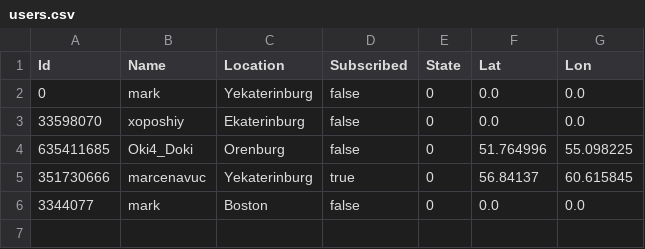
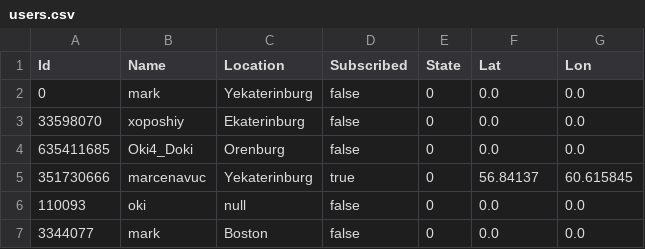
Before and after one commit to marcenavuc/JavaTeleBot, a CSV file: JavaBot/src/main/resources/users.csv, drawn as a sheet.

```diff
--- a/JavaBot/src/main/resources/users.csv
+++ b/JavaBot/src/main/resources/users.csv
@@ -3,4 +3,5 @@ Id,Name,Location,Subscribed,State,Lat,Lon
 33598070,xoposhiy,Ekaterinburg,false,0,0.0,0.0
-635411685,Oki4_Doki,Orenburg,false,0,51.764996,55.098225
+635411685,Oki4_Doki,Orenburg,false,0,0.0,0.0
 351730666,marcenavuc,Yekaterinburg,true,0,56.84137,60.615845
+110093,oki,null,false,0,0.0,0.0
 3344077,mark,Boston,false,0,0.0,0.0
```
Also changed, not shown: 6 other files.
